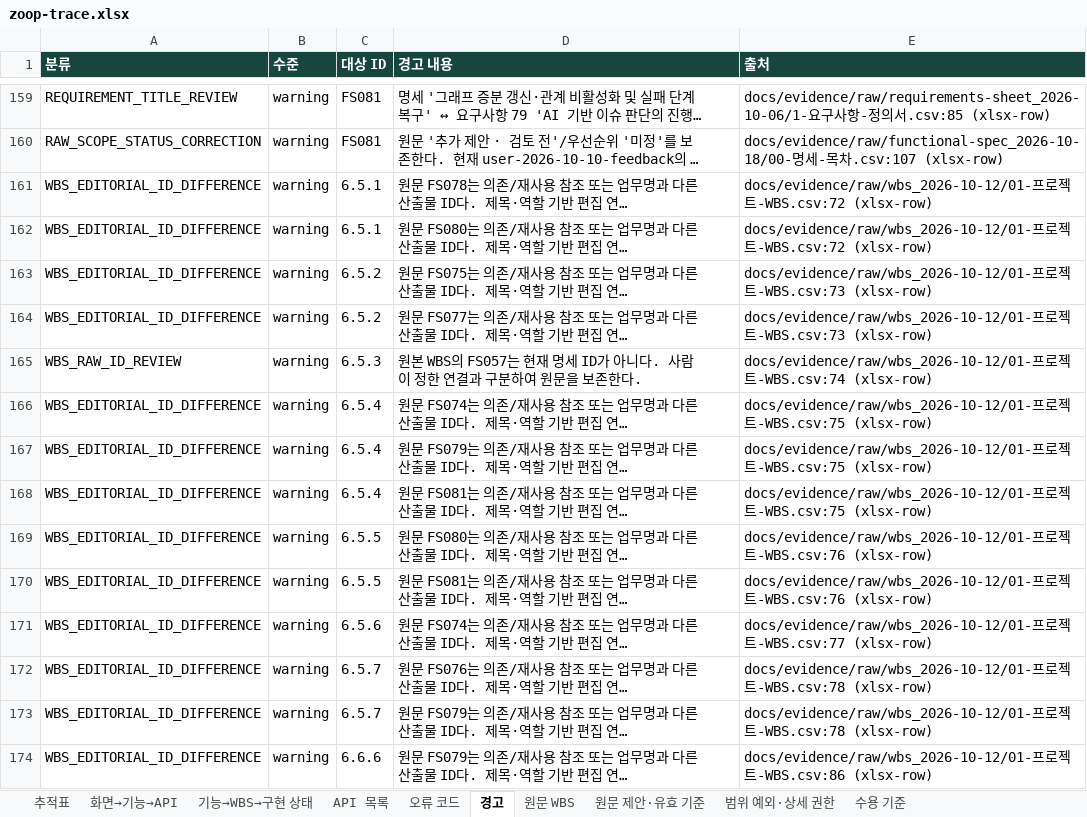
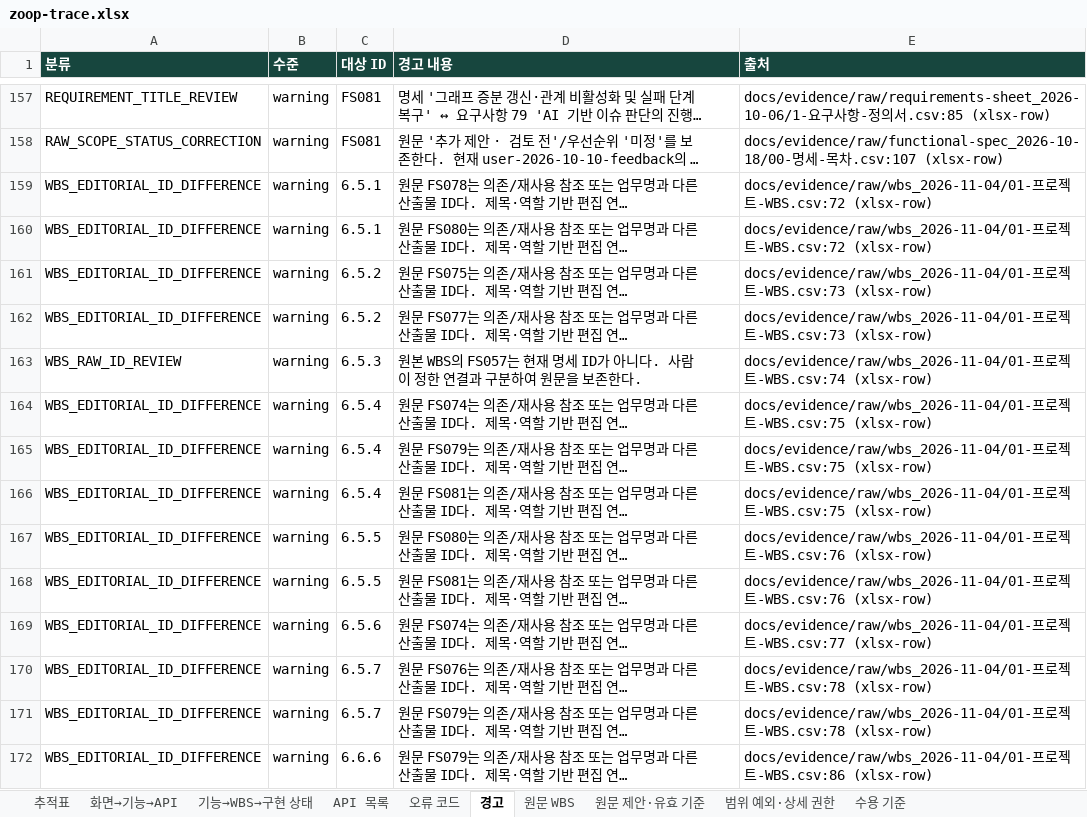
Before and after one commit to Donbug/zoop, an Excel workbook: docs/system/out/zoop-trace.xlsx, sheet 경고, drawn as a sheet; only a part is shown, gaps mark what is left out; long unchanged cells end in …; values as stored, in another font and other column widths than the file's, no borders; addresses are those after the commit; the diff covers the shown part only; the diff names each change by its address in the sheet, - before the commit and + after, or states it on an @@ line.

Commit message:
docs(system): refresh WBS evidence and AI status links
Capture the saved November 4 WBS and regenerate traceability outputs without changing implementation scope.

```diff
--- a/docs/system/out/zoop-trace.xlsx (sheet 경고)
+++ b/docs/system/out/zoop-trace.xlsx (sheet 경고)
-E159:E160 (출처): docs/evidence/raw/wbs_2026-10-12/01-프로…
+E159:E160 (출처): docs/evidence/raw/wbs_2026-11-04/01-프로…
-E161:E162 (출처): docs/evidence/raw/wbs_2026-10-12/01-프로…
+E161:E162 (출처): docs/evidence/raw/wbs_2026-11-04/01-프로…
-E163 (출처): docs/evidence/raw/wbs_2026-10-12/01-프로…
+E163 (출처): docs/evidence/raw/wbs_2026-11-04/01-프로…
-E164:E166 (출처): docs/evidence/raw/wbs_2026-10-12/01-프로…
+E164:E166 (출처): docs/evidence/raw/wbs_2026-11-04/01-프로…
-E167:E168 (출처): docs/evidence/raw/wbs_2026-10-12/01-프로…
+E167:E168 (출처): docs/evidence/raw/wbs_2026-11-04/01-프로…
-E169 (출처): docs/evidence/raw/wbs_2026-10-12/01-프로…
+E169 (출처): docs/evidence/raw/wbs_2026-11-04/01-프로…
-E170:E171 (출처): docs/evidence/raw/wbs_2026-10-12/01-프로…
+E170:E171 (출처): docs/evidence/raw/wbs_2026-11-04/01-프로…
-E172 (출처): docs/evidence/raw/wbs_2026-10-12/01-프로…
+E172 (출처): docs/evidence/raw/wbs_2026-11-04/01-프로…
```
Also changed, not shown: 1 added row, 3 removed rows and 35 edited cells elsewhere in this sheet, sheet 기능→WBS→구현 상태, sheet 원문 WBS, sheet 범위 예외·상세 권한, 33 other files.
